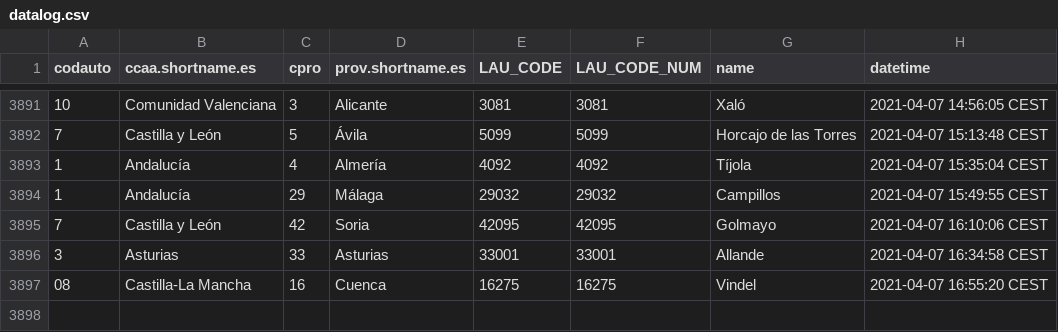
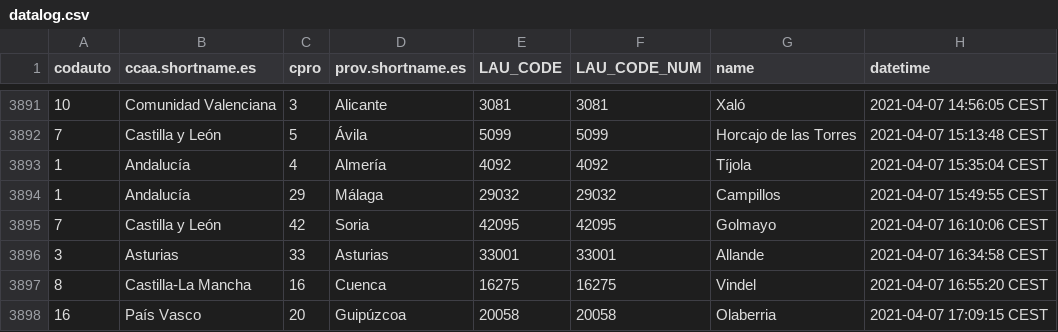
Before and after one commit to dieghernan/spain-munic-bot, a CSV file: assets/datalog.csv, drawn as a sheet; only a part is shown, gaps mark what is left out.

```diff
--- a/assets/datalog.csv
+++ b/assets/datalog.csv
@@ -3896,2 +3896,3 @@
 "3","Asturias","33","Asturias","33001",33001,"Allande","2021-04-07 16:34:58 CEST"
-"08","Castilla-La Mancha","16","Cuenca","16275",16275,"Vindel","2021-04-07 16:55:20 CEST"
+"8","Castilla-La Mancha","16","Cuenca","16275",16275,"Vindel","2021-04-07 16:55:20 CEST"
+"16","País Vasco","20","Guipúzcoa","20058",20058,"Olaberria","2021-04-07 17:09:15 CEST"
```
Also changed, not shown: 7 other files.
